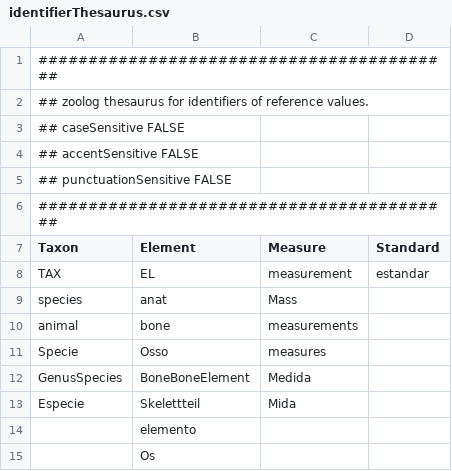
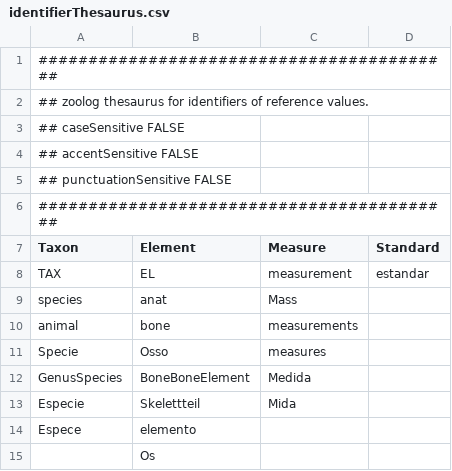
Before and after one commit to cran/zoolog, a CSV file: inst/extdata/identifierThesaurus.csv, drawn as a sheet.

```diff
--- a/inst/extdata/identifierThesaurus.csv
+++ b/inst/extdata/identifierThesaurus.csv
@@ -13,3 +13,3 @@ GenusSpecies;BoneBoneElement;Medida;
 Especie;Skelettteil;Mida;
-;elemento;;
+Espece;elemento;;
 ;Os;;
```
Also changed, not shown: inst/extdata/taxonThesaurus.csv, 13 other files.
